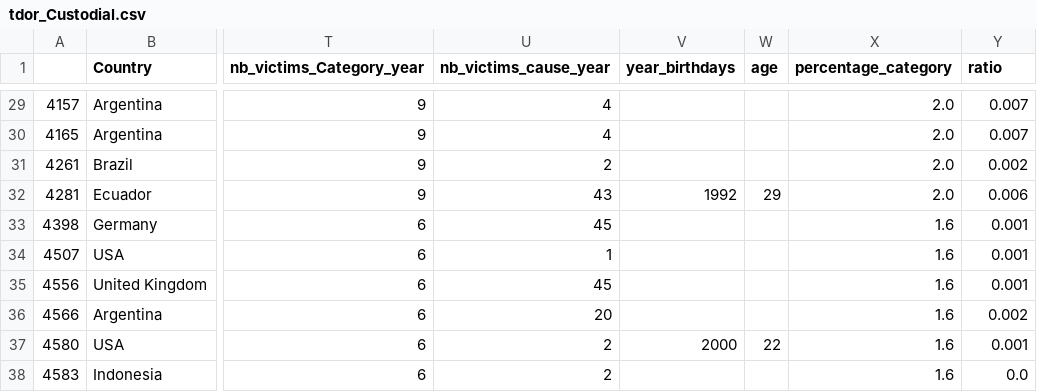
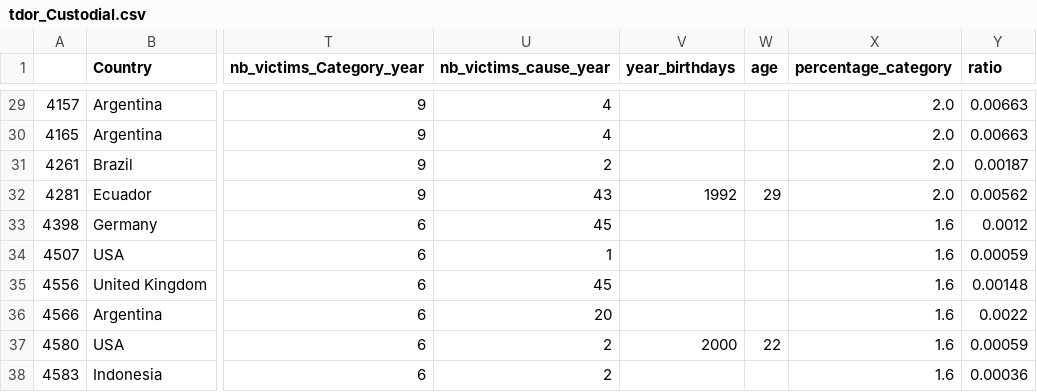
Before and after one commit to camlebrun/tdor_project, a CSV file: Data/tdor_Custodial.csv, drawn as a sheet; only a part is shown, gaps mark what is left out; the diff covers the shown part only; the diff names each change by its address in the sheet, - before the commit and + after, or states it on an @@ line.

```diff
--- a/Data/tdor_Custodial.csv
+++ b/Data/tdor_Custodial.csv
-Y29:Y30 (ratio): 0.007
+Y29:Y30 (ratio): 0.00663
-Y31 (ratio): 0.002
+Y31 (ratio): 0.00187
-Y32 (ratio): 0.006
+Y32 (ratio): 0.00562
-Y33 (ratio): 0.001
+Y33 (ratio): 0.0012
-Y34 (ratio): 0.001
+Y34 (ratio): 0.00059
-Y35 (ratio): 0.001
+Y35 (ratio): 0.00148
-Y36 (ratio): 0.002
+Y36 (ratio): 0.0022
-Y37 (ratio): 0.001
+Y37 (ratio): 0.00059
-Y38 (ratio): 0.0
+Y38 (ratio): 0.00036
```
Also changed, not shown: 27 edited cells elsewhere in this file, Data/tdor_Medical.csv, Data/tdor_Uncategorised.csv, 15 other files.
